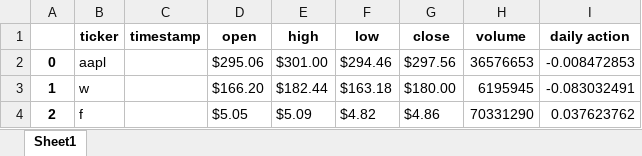
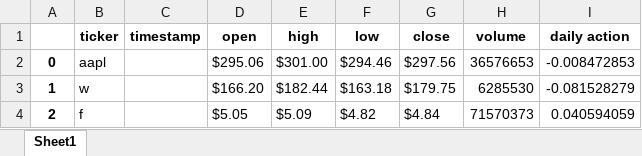
Before and after one commit to funkyman109/stock-alerts, an Excel workbook: stock_info.xlsx, sheet Sheet1, drawn as a sheet; values as stored, in another font and other column widths than the file's, no borders; the diff names each change by its address in the sheet, - before the commit and + after, or states it on an @@ line.

Commit message:
Update stock_info.xlsx

```diff
--- a/stock_info.xlsx (sheet Sheet1)
+++ b/stock_info.xlsx (sheet Sheet1)
-G3 (close): $180.00
+G3 (close): $179.75
-H3 (volume): 6195945
+H3 (volume): 6285530
-I3 (daily action): -0.083032491
+I3 (daily action): -0.081528279
-G4 (close): $4.86
+G4 (close): $4.84
-H4 (volume): 70331290
+H4 (volume): 71570373
-I4 (daily action): 0.037623762
+I4 (daily action): 0.040594059
```
